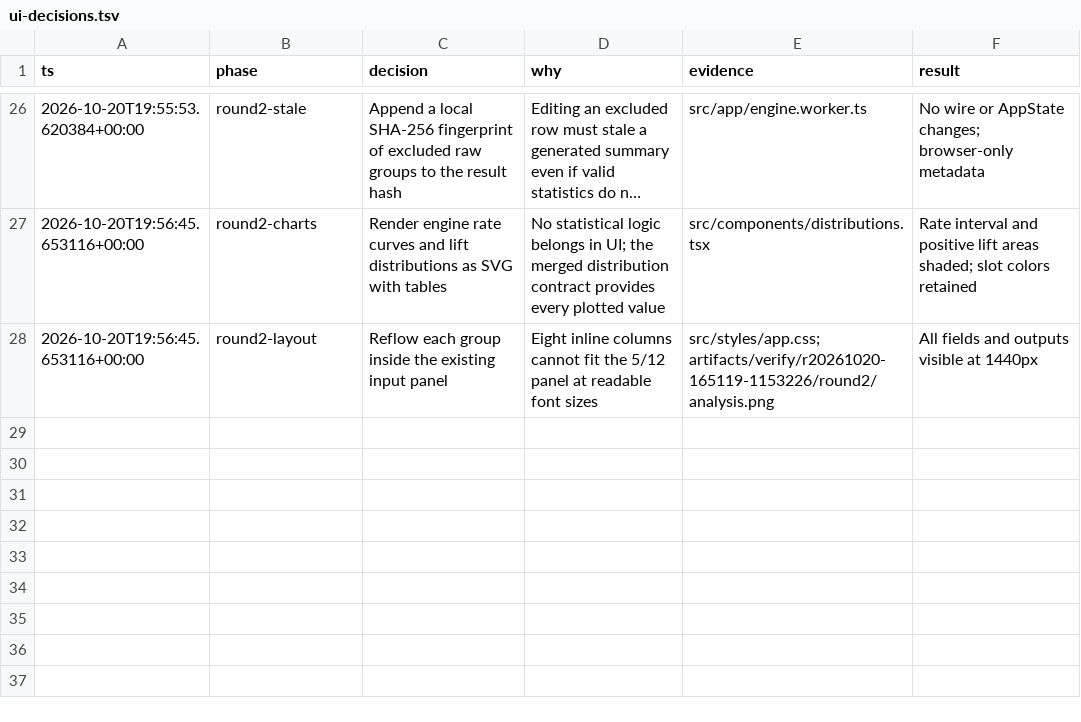
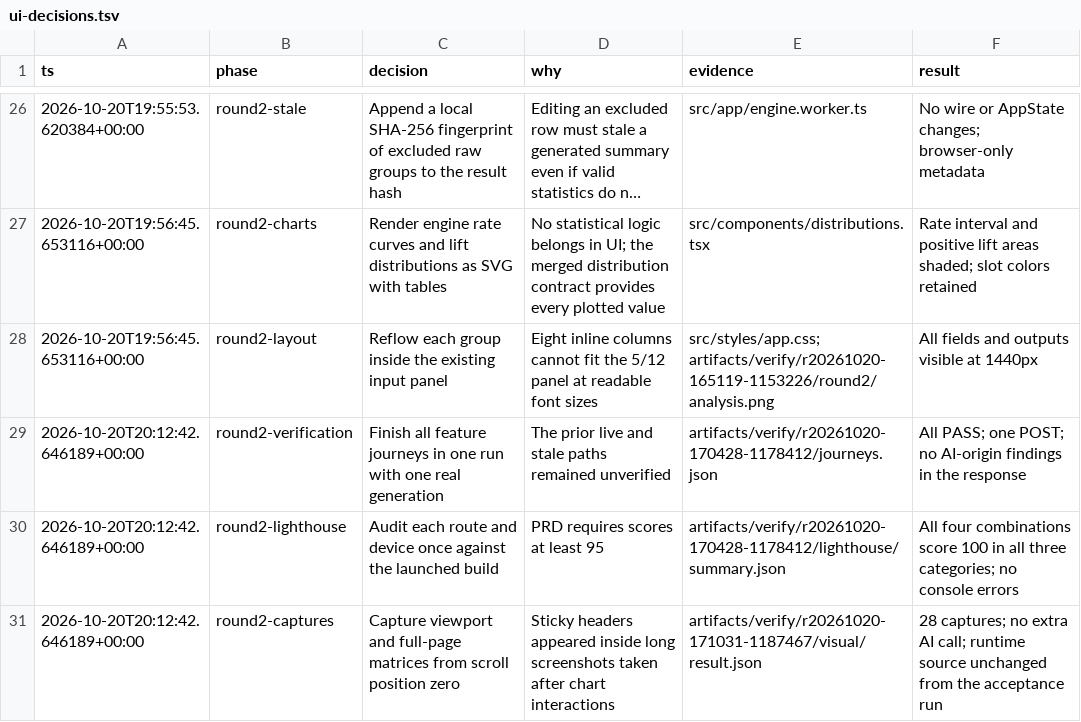
Before and after one commit to iagodemacedo/ab-test-calculator, a TSV file: .audit/ui-decisions.tsv, drawn as a sheet; only a part is shown, gaps mark what is left out; long unchanged cells end in ….

```diff
--- a/.audit/ui-decisions.tsv
+++ b/.audit/ui-decisions.tsv
@@ -28 +28,4 @@ ts	phase	decision	why	evidence	result
 2026-10-20T19:56:45.653116+00:00	round2-layout	Reflow each group inside the existing input panel	Eight inline columns cannot fit the 5/12 panel at readable font sizes	src/styles/app.css; artifacts/verify/r20261020-165119-1153226/round2/analysis.png	All fields and outputs visible at 1440px
+2026-10-20T20:12:42.646189+00:00	round2-verification	Finish all feature journeys in one run with one real generation	The prior live and stale paths remained unverified	artifacts/verify/r20261020-170428-1178412/journeys.json	All PASS; one POST; no AI-origin findings in the response
+2026-10-20T20:12:42.646189+00:00	round2-lighthouse	Audit each route and device once against the launched build	PRD requires scores at least 95	artifacts/verify/r20261020-170428-1178412/lighthouse/summary.json	All four combinations score 100 in all three categories; no console errors
+2026-10-20T20:12:42.646189+00:00	round2-captures	Capture viewport and full-page matrices from scroll position zero	Sticky headers appeared inside long screenshots taken after chart interactions	artifacts/verify/r20261020-171031-1187467/visual/result.json	28 captures; no extra AI call; runtime source unchanged from the acceptance run
```
Also changed, not shown: 12 other files.
